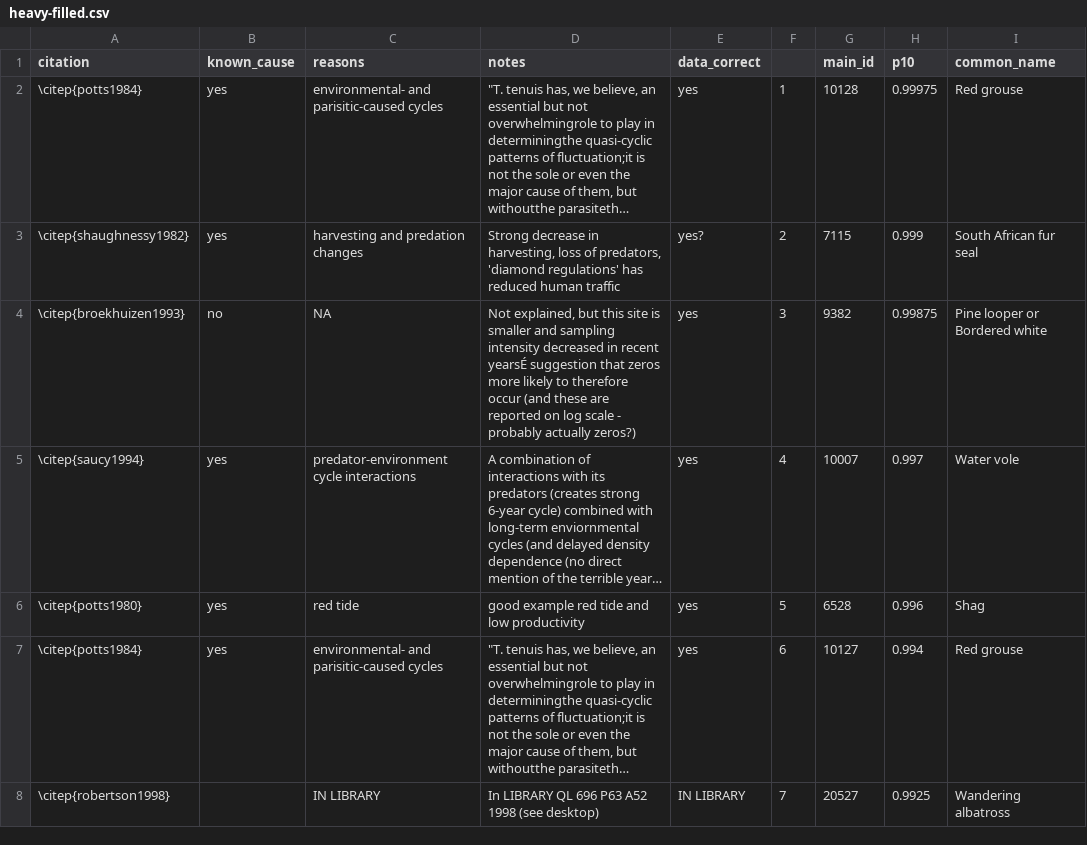
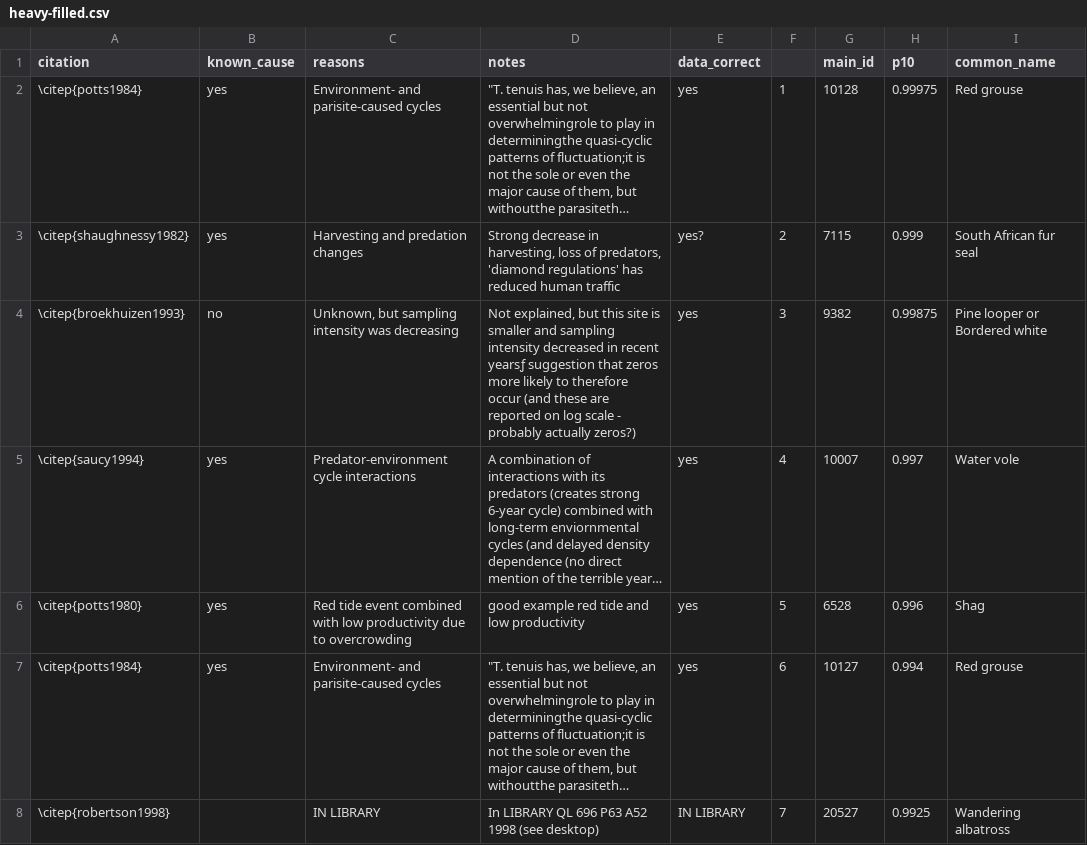
Before and after one commit to seananderson/heavy-tails, a CSV file: analysis/heavy-filled.csv, drawn as a sheet; only a part is shown; long unchanged cells end in …; the diff covers the shown part only; the diff names each change by its address in the sheet, - before the commit and + after, or states it on an @@ line.

Commit message:
Tidy up the causes in the SOM table

```diff
--- a/analysis/heavy-filled.csv
+++ b/analysis/heavy-filled.csv
-C2 (reasons): environmental- and parisitic-caused cycles
+C2 (reasons): Environment- and parisite-caused cycles
-C3 (reasons): harvesting and predation changes
+C3 (reasons): Harvesting and predation changes
-C4 (reasons): NA
+C4 (reasons): Unknown, but sampling intensity was decreasing
-D4 (notes): …in recent yearsÉ suggestion that…
+D4 (notes): …in recent yearsƒ suggestion that…
-C5 (reasons): predator-environment cycle interactions
+C5 (reasons): Predator-environment cycle interactions
-C6 (reasons): red tide
+C6 (reasons): Red tide event combined with low productivity due to overcrowding
-C7 (reasons): environmental- and parisitic-caused cycles
+C7 (reasons): Environment- and parisite-caused cycles
```
Also changed, not shown: 20 edited cells elsewhere in this file, 1 other file.
